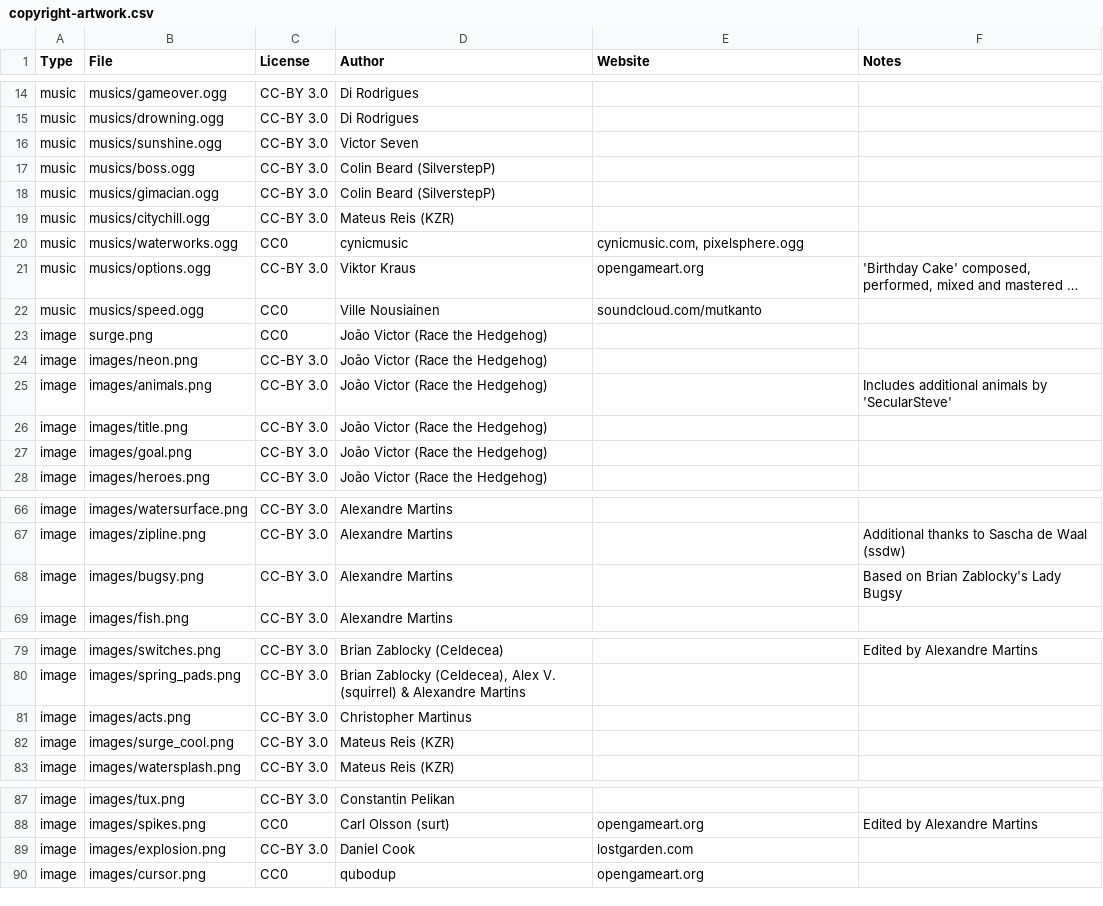
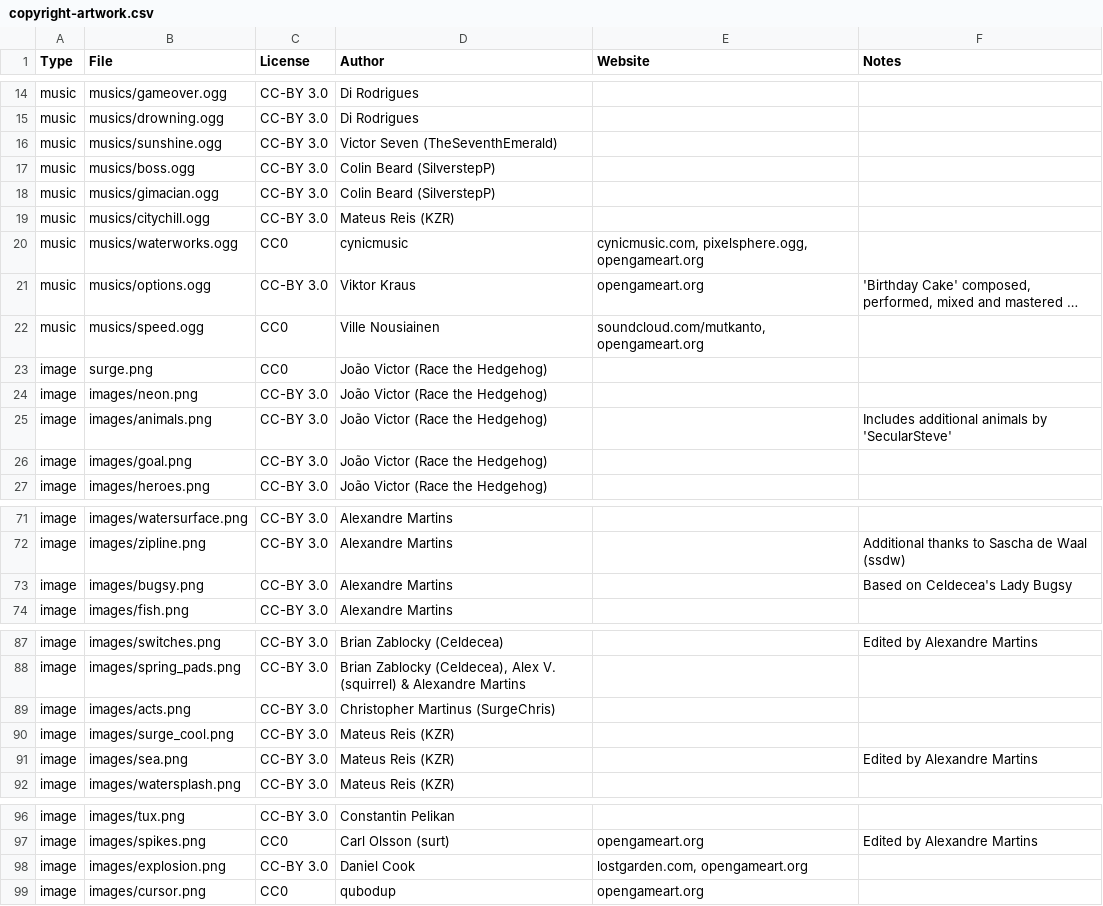
Before and after one commit to alemart/opensurge, a CSV file: src/misc/copyright-artwork.csv, drawn as a sheet; only a part is shown, gaps mark what is left out; long unchanged cells end in …; removed rows and columns are numbered as before the commit, all else as after; the diff covers the shown part only; the diff names each change by its address in the sheet, - before the commit and + after, or states it on an @@ line.

```diff
--- a/src/misc/copyright-artwork.csv
+++ b/src/misc/copyright-artwork.csv
-D16 (Author): Victor Seven
+D16 (Author): Victor Seven (TheSeventhEmerald)
-E20 (Website): cynicmusic.com, pixelsphere.ogg
+E20 (Website): cynicmusic.com, pixelsphere.ogg, opengameart.org
-E22 (Website): soundcloud.com/mutkanto
+E22 (Website): soundcloud.com/mutkanto, opengameart.org
-row 26: image | images/title.png | CC-BY 3.0 | João Victor (Race the Hedgehog)
-F73 (Notes): Based on Brian Zablocky's Lady Bugsy
+F73 (Notes): Based on Celdecea's Lady Bugsy
-D89 (Author): Christopher Martinus
+D89 (Author): Christopher Martinus (SurgeChris)
+row 91: image | images/sea.png | CC-BY 3.0 | Mateus Reis (KZR) |  | Edited by Alexandre Martins
-E98 (Website): lostgarden.com
+E98 (Website): lostgarden.com, opengameart.org
```
Also changed, not shown: 12 added rows and 3 edited cells elsewhere in this file, 1 other file.
